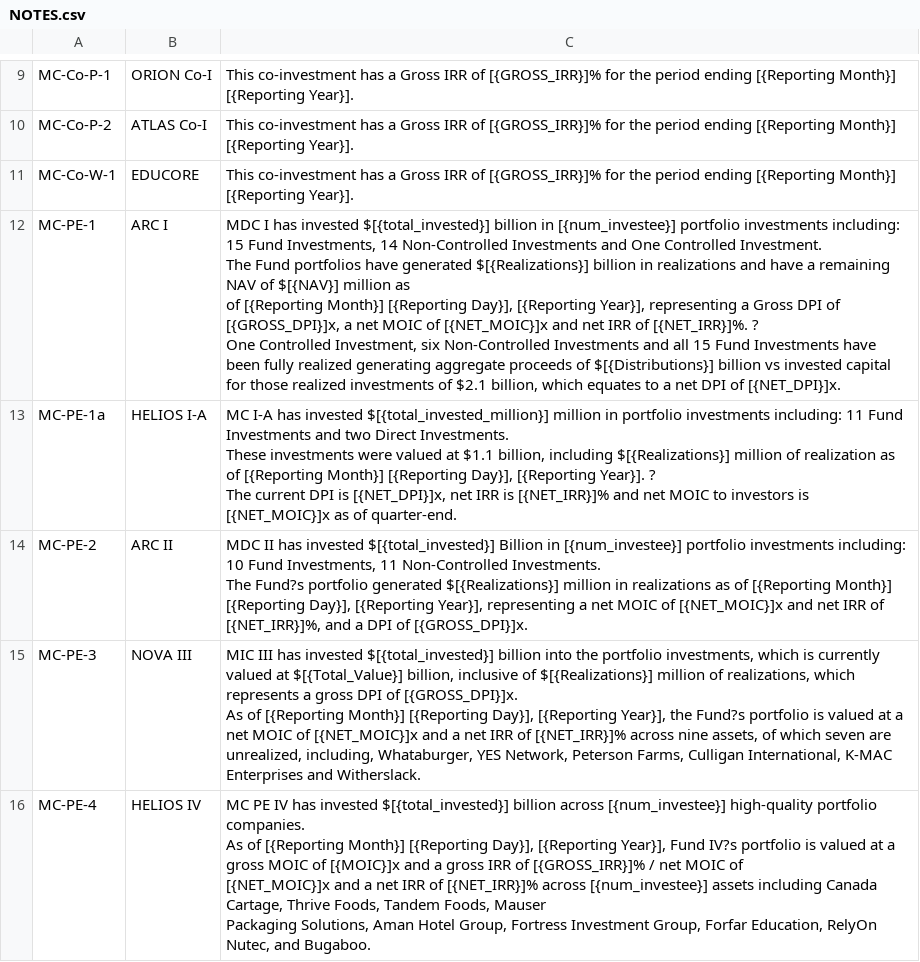
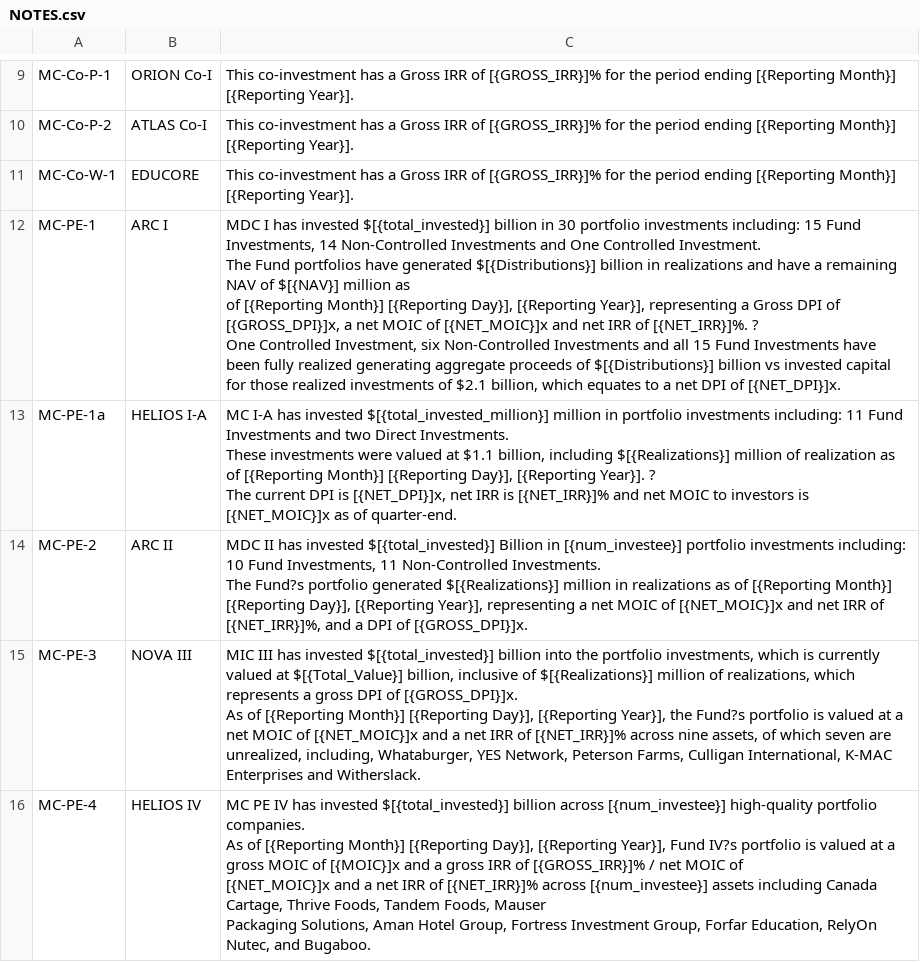
Before and after one commit to LuisValenciano/MubadalaCapital-test, a CSV file: data/NOTES.csv, drawn as a sheet; only a part is shown, gaps mark what is left out.

Commit message:
added all funds

```diff
--- a/data/NOTES.csv
+++ b/data/NOTES.csv
@@ -11,8 +11,8 @@ MC-Co-P-2,ATLAS Co-I,This co-investment has a Gross IRR of [{GROSS_IRR}]% for th
 MC-Co-W-1,EDUCORE,This co-investment has a Gross IRR of [{GROSS_IRR}]% for the period ending [{Reporting Month}] [{Reporting Year}].
-MC-PE-1,ARC I,"MDC I has invested $[{total_invested}] billion in [{num_investee}] portfolio investments including: 15 Fund Investments, 14 Non-Controlled Investments and One Controlled Investment.
-
-The Fund portfolios have generated $[{Realizations}] billion in realizations and have a remaining NAV of $[{NAV}] million as
-of [{Reporting Month}] [{Reporting Day}], [{Reporting Year}], representing a Gross DPI of [{GROSS_DPI}]x, a net MOIC of [{NET_MOIC}]x and net IRR of [{NET_IRR}]%. ?
-
-One Controlled Investment, six Non-Controlled Investments and all 15 Fund Investments have been fully realized generating aggregate proceeds of $[{Distributions}] billion vs invested capital for those realized investments of $2.1 billion, which equates to a net DPI of [{NET_DPI}]x."
+MC-PE-1,ARC I,"MDC I has invested $[{total_invested}] billion in 30 portfolio investments including: 15 Fund Investments, 14 Non-Controlled Investments and One Controlled Investment.
+
+The Fund portfolios have generated $[{Distributions}] billion in realizations and have a remaining NAV of $[{NAV}] million as
+of [{Reporting Month}] [{Reporting Day}], [{Reporting Year}], representing a Gross DPI of [{GROSS_DPI}]x, a net MOIC of [{NET_MOIC}]x and net IRR of [{NET_IRR}]%. ?
+
+One Controlled Investment, six Non-Controlled Investments and all 15 Fund Investments have been fully realized generating aggregate proceeds of $[{Distributions}] billion vs invested capital for those realized investments of $2.1 billion, which equates to a net DPI of [{NET_DPI}]x."
 MC-PE-1a,HELIOS I-A,"MC I-A has invested $[{total_invested_million}] million in portfolio investments including: 11 Fund Investments and two Direct Investments.
```
Also changed, not shown: 1 other file.
